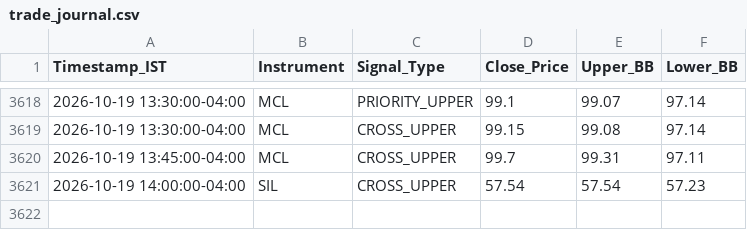
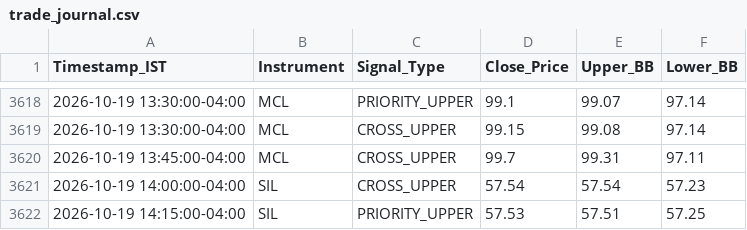
Before and after one commit to RohithBasha/Lucid-alters, a CSV file: trade_journal.csv, drawn as a sheet; only a part is shown, gaps mark what is left out; the diff names each change by its address in the sheet, - before the commit and + after, or states it on an @@ line.

```diff
--- a/trade_journal.csv
+++ b/trade_journal.csv
+row 3622: 2026-10-19 14:15:00-04:00 | SIL | PRIORITY_UPPER | 57.53 | 57.51 | 57.25
```
Also changed, not shown: 1 other file.
